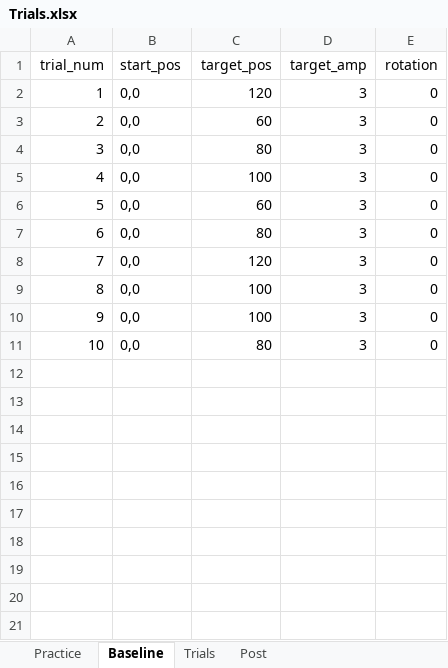
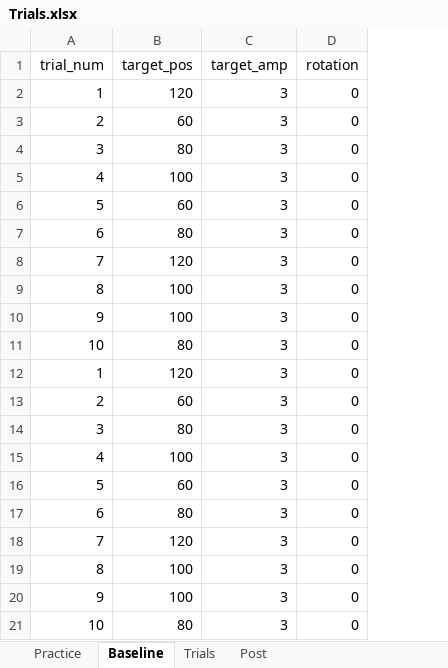
Before and after one commit to GreggEschelmuller/wrist_rotation, an Excel workbook: Trials.xlsx, sheet Baseline, drawn as a sheet; values as stored, in another font and other column widths than the file's, no borders; removed rows and columns are numbered as before the commit, all else as after; the diff names each change by its address in the sheet, - before the commit and + after, or states it on an @@ line.

```diff
--- a/Trials.xlsx (sheet Baseline)
+++ b/Trials.xlsx (sheet Baseline)
-column B (start_pos), rows 2-11: all 0,0
+row 12: 1 | 120 | 3 | 0
+row 13: 2 | 60 | 3 | 0
+row 14: 3 | 80 | 3 | 0
+row 15: 4 | 100 | 3 | 0
+row 16: 5 | 60 | 3 | 0
+row 17: 6 | 80 | 3 | 0
+row 18: 7 | 120 | 3 | 0
+row 19: 8 | 100 | 3 | 0
+row 20: 9 | 100 | 3 | 0
+row 21: 10 | 80 | 3 | 0
```
Also changed, not shown: sheet Trials, sheet Post, sheet Practice, 2 other files.
